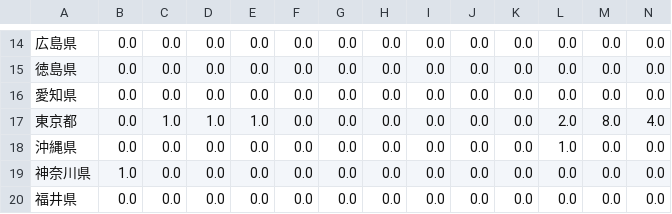
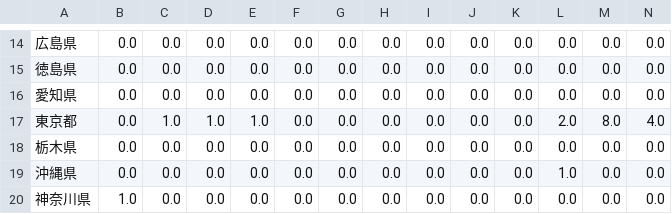
Before and after one commit to yy20190404/db_covid, a CSV file: static/csv/covid19_jp_prf_rcv.csv, drawn as a sheet; only a part is shown, gaps mark what is left out; the shorter side is filled out with more unchanged rows; rows hold the shown columns only; the diff names each change by its address in the sheet, - before the commit and + after, or states it on an @@ line.

```diff
--- a/static/csv/covid19_jp_prf_rcv.csv
+++ b/static/csv/covid19_jp_prf_rcv.csv
+row 18: 栃木県 | 0.0 | 0.0 | 0.0 | 0.0 | 0.0 | 0.0 | 0.0 | 0.0 | 0.0 | 0.0 | 0.0 | 0.0 | 0.0
```
Also changed, not shown: static/csv/covid19_jp_prf_cfm.csv, static/csv/covid19_jp_prf_dth.csv, 8 other files.
